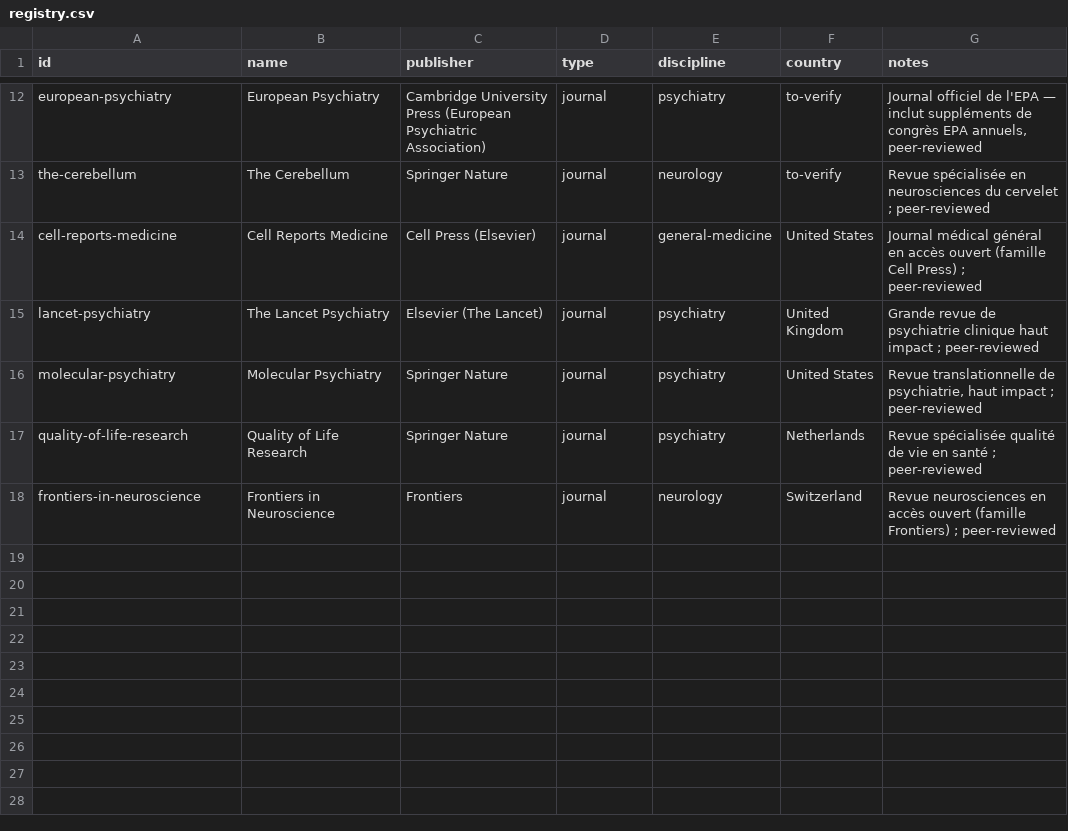
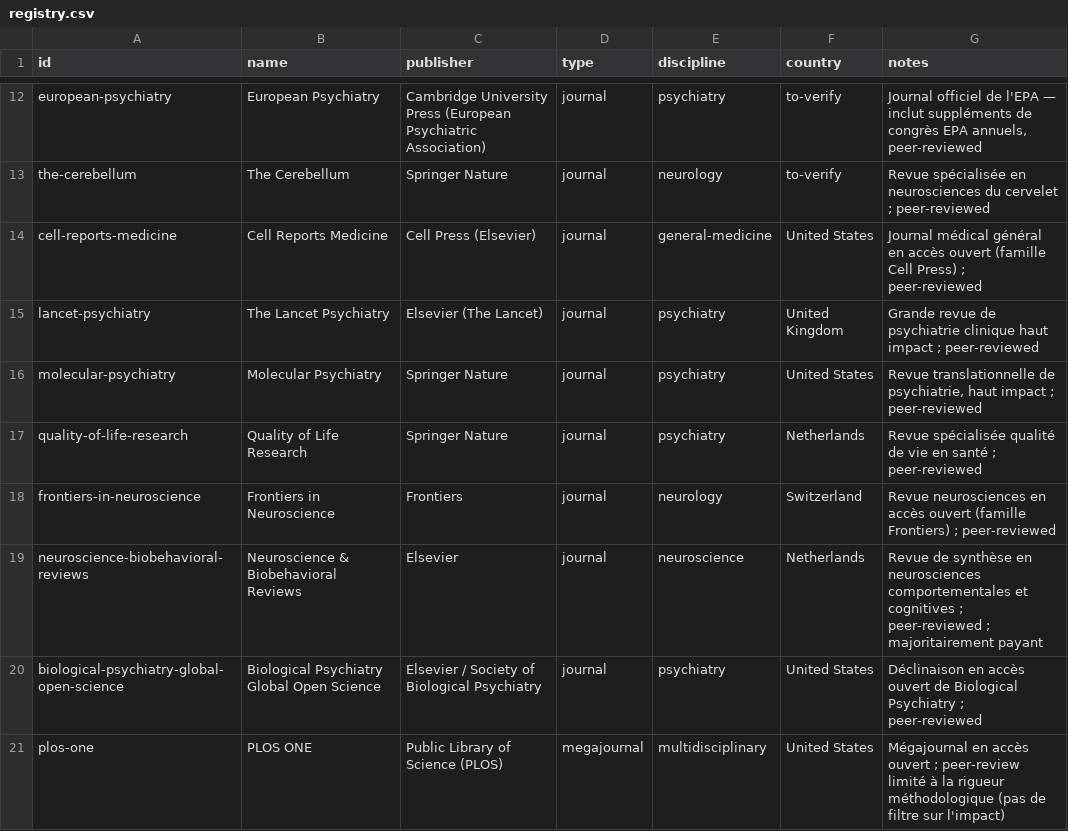
Before and after one commit to Kamaya22/veille-tdcs-rtms, a CSV file: data/registry.csv, drawn as a sheet; only a part is shown, gaps mark what is left out.

```diff
--- a/data/registry.csv
+++ b/data/registry.csv
@@ -18 +18,4 @@ quality-of-life-research,Quality of Life Research,Springer Nature,journal,psychi
 frontiers-in-neuroscience,Frontiers in Neuroscience,Frontiers,journal,neurology,Switzerland,"Revue neurosciences en accès ouvert (famille Frontiers) ; peer-reviewed"
+neuroscience-biobehavioral-reviews,Neuroscience & Biobehavioral Reviews,Elsevier,journal,neuroscience,Netherlands,"Revue de synthèse en neurosciences comportementales et cognitives ; peer-reviewed ; majoritairement payant"
+biological-psychiatry-global-open-science,Biological Psychiatry Global Open Science,Elsevier / Society of Biological Psychiatry,journal,psychiatry,United States,"Déclinaison en accès ouvert de Biological Psychiatry ; peer-reviewed"
+plos-one,PLOS ONE,Public Library of Science (PLOS),megajournal,multidisciplinary,United States,"Mégajournal en accès ouvert ; peer-review limité à la rigueur méthodologique (pas de filtre sur l'impact)"
```
Also changed, not shown: 5 other files.
